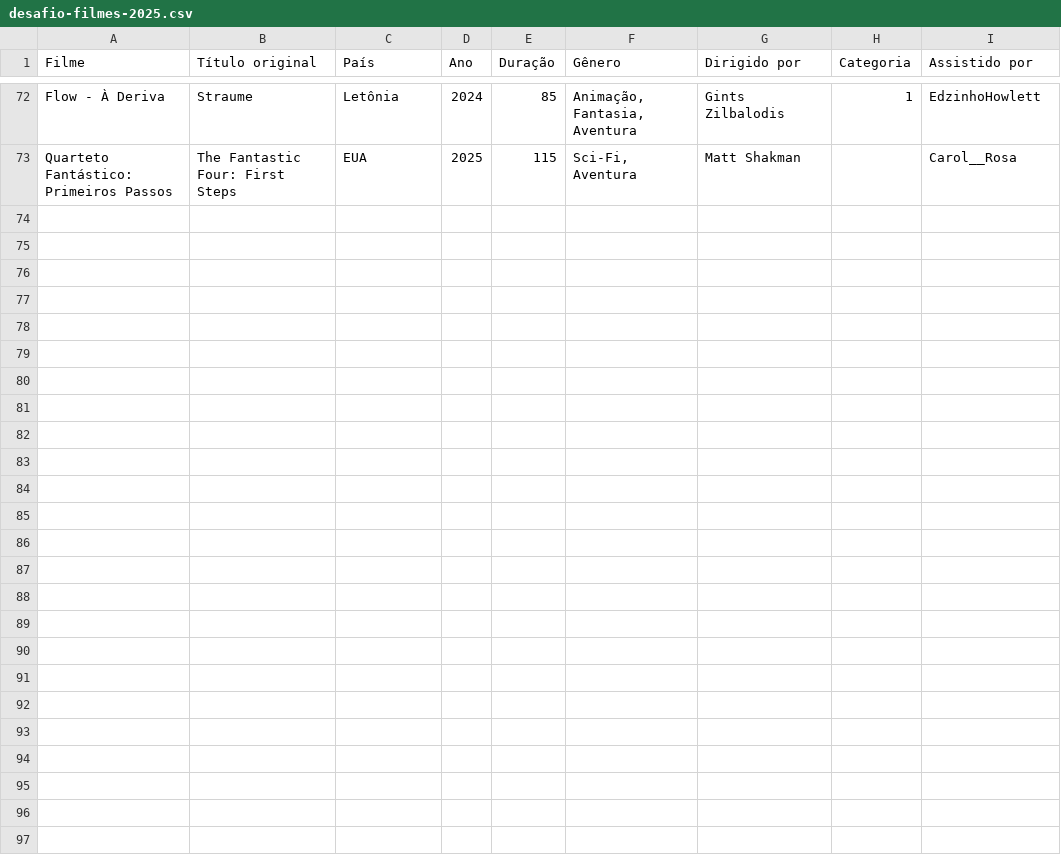
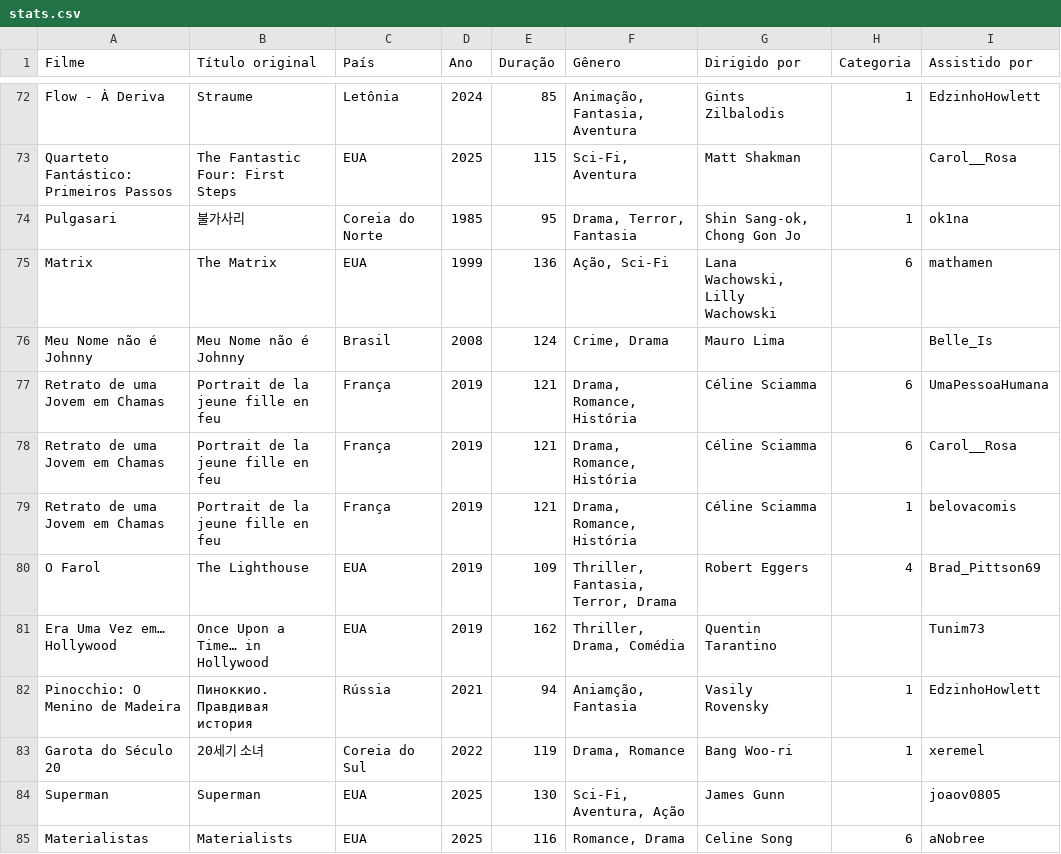
Before and after one commit to Gallicchio-Tavares/Analise-estatistica-participantes, a CSV file: 2025/stats.csv (was 2025/desafio-filmes-2025.csv), drawn as a sheet; only a part is shown, gaps mark what is left out; the diff names each change by its address in the sheet, - before the commit and + after, or states it on an @@ line.

```diff
--- a/2025/desafio-filmes-2025.csv
+++ b/2025/stats.csv
+row 74: Pulgasari | 불가사리 | Coreia do Norte | 1985 | 95 | Drama, Terror, Fantasia | Shin Sang-ok, Chong Gon Jo | 1 | ok1na
+row 75: Matrix | The Matrix | EUA | 1999 | 136 | Ação, Sci-Fi | Lana Wachowski, Lilly Wachowski | 6 | mathamen
+row 76: Meu Nome não é Johnny | Meu Nome não é Johnny | Brasil | 2008 | 124 | Crime, Drama | Mauro Lima |  | Belle_Is
+row 77: Retrato de uma Jovem em Chamas | Portrait de la jeune fille en feu | França | 2019 | 121 | Drama, Romance, História | Céline Sciamma | 6 | UmaPessoaHumana
+row 78: Retrato de uma Jovem em Chamas | Portrait de la jeune fille en feu | França | 2019 | 121 | Drama, Romance, História | Céline Sciamma | 6 | Carol__Rosa
+row 79: Retrato de uma Jovem em Chamas | Portrait de la jeune fille en feu | França | 2019 | 121 | Drama, Romance, História | Céline Sciamma | 1 | belovacomis
+row 80: O Farol | The Lighthouse | EUA | 2019 | 109 | Thriller, Fantasia, Terror, Drama | Robert Eggers | 4 | Brad_Pittson69
+row 81: Era Uma Vez em… Hollywood | Once Upon a Time… in Hollywood | EUA | 2019 | 162 | Thriller, Drama, Comédia | Quentin Tarantino |  | Tunim73
+row 82: Pinocchio: O Menino de Madeira | Пиноккио. Правдивая история | Rússia | 2021 | 94 | Aniamção, Fantasia | Vasily Rovensky | 1 | EdzinhoHowlett
+row 83: Garota do Século 20 | 20세기 소녀 | Coreia do Sul | 2022 | 119 | Drama, Romance | Bang Woo-ri | 1 | xeremel
+row 84: Superman | Superman | EUA | 2025 | 130 | Sci-Fi, Aventura, Ação | James Gunn |  | joaov0805
+row 85: Materialistas | Materialists | EUA | 2025 | 116 | Romance, Drama | Celine Song | 6 | aNobree
```
Also changed, not shown: 1 other file.
